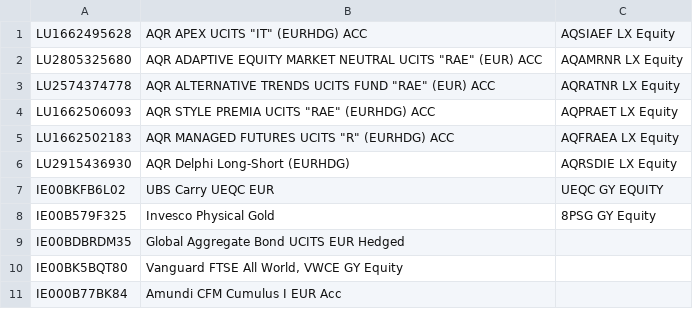
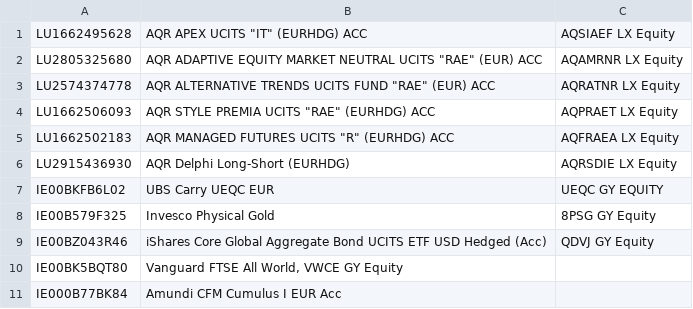
Before and after one commit to henningcodes/fund-comparison, a CSV file: tickerlist.csv, drawn as a sheet.

```diff
--- a/tickerlist.csv
+++ b/tickerlist.csv
@@ -8,3 +8,3 @@ IE00BKFB6L02;UBS Carry UEQC EUR;UEQC GY EQUITY
 IE00B579F325;Invesco Physical Gold;8PSG GY Equity
-IE00BDBRDM35;Global Aggregate Bond UCITS EUR Hedged;
+IE00BZ043R46;iShares Core Global Aggregate Bond UCITS ETF USD Hedged (Acc);QDVJ GY Equity
 IE00BK5BQT80;Vanguard FTSE All World, VWCE GY Equity
```
Also changed, not shown: 1 other file.
